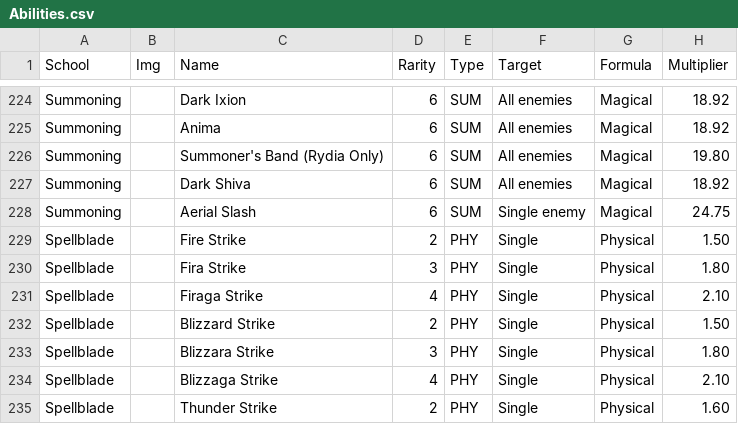
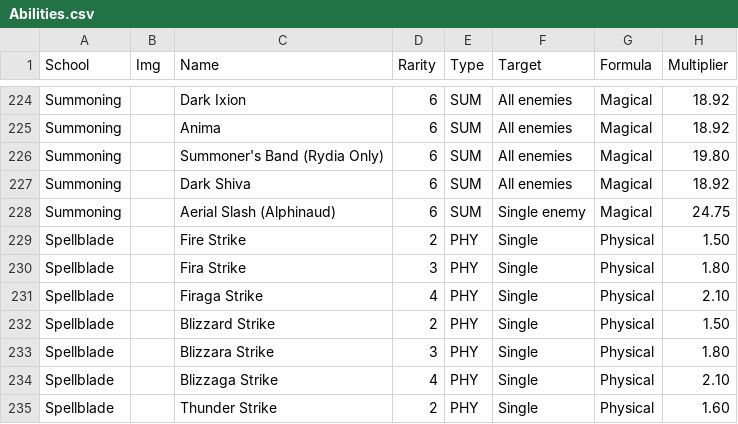
Before and after one commit to BaconCatBug/BCBCSVStorage, a CSV file: Abilities.csv, drawn as a sheet; only a part is shown, gaps mark what is left out; the diff names each change by its address in the sheet, - before the commit and + after, or states it on an @@ line.

Commit message:
2020-4-12

```diff
--- a/Abilities.csv
+++ b/Abilities.csv
-C228 (Name): Aerial Slash
+C228 (Name): Aerial Slash (Alphinaud)
```
